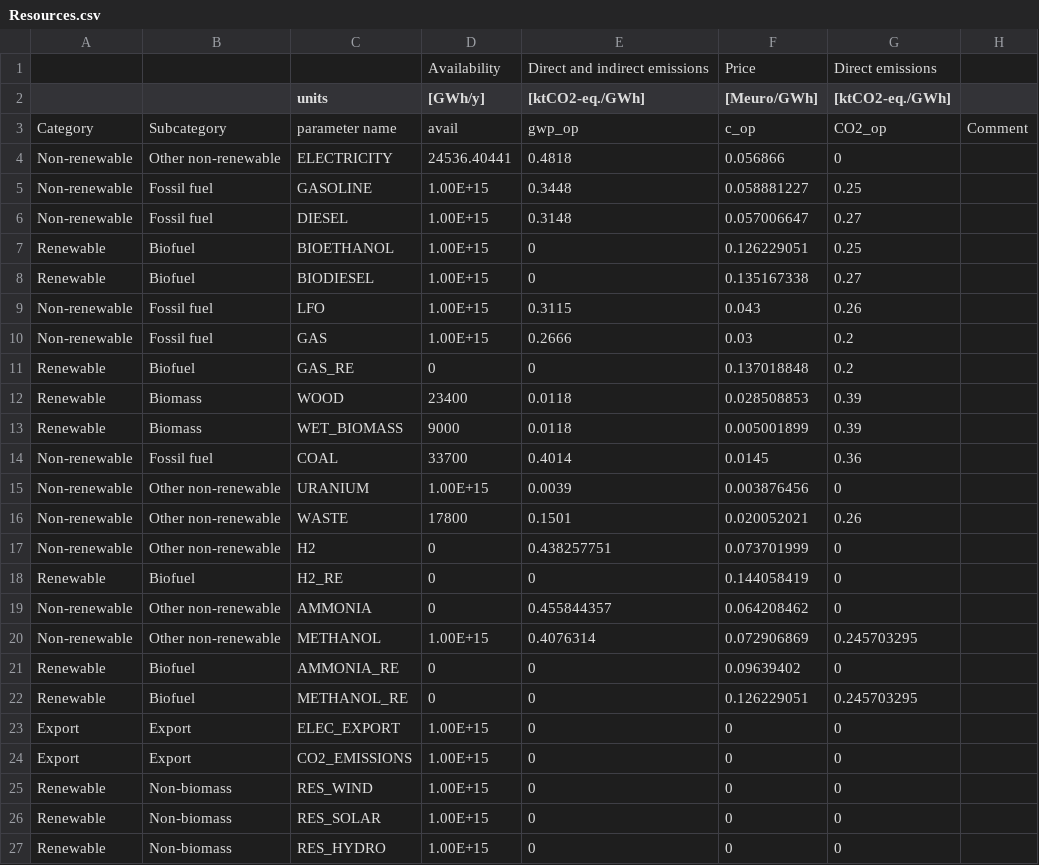
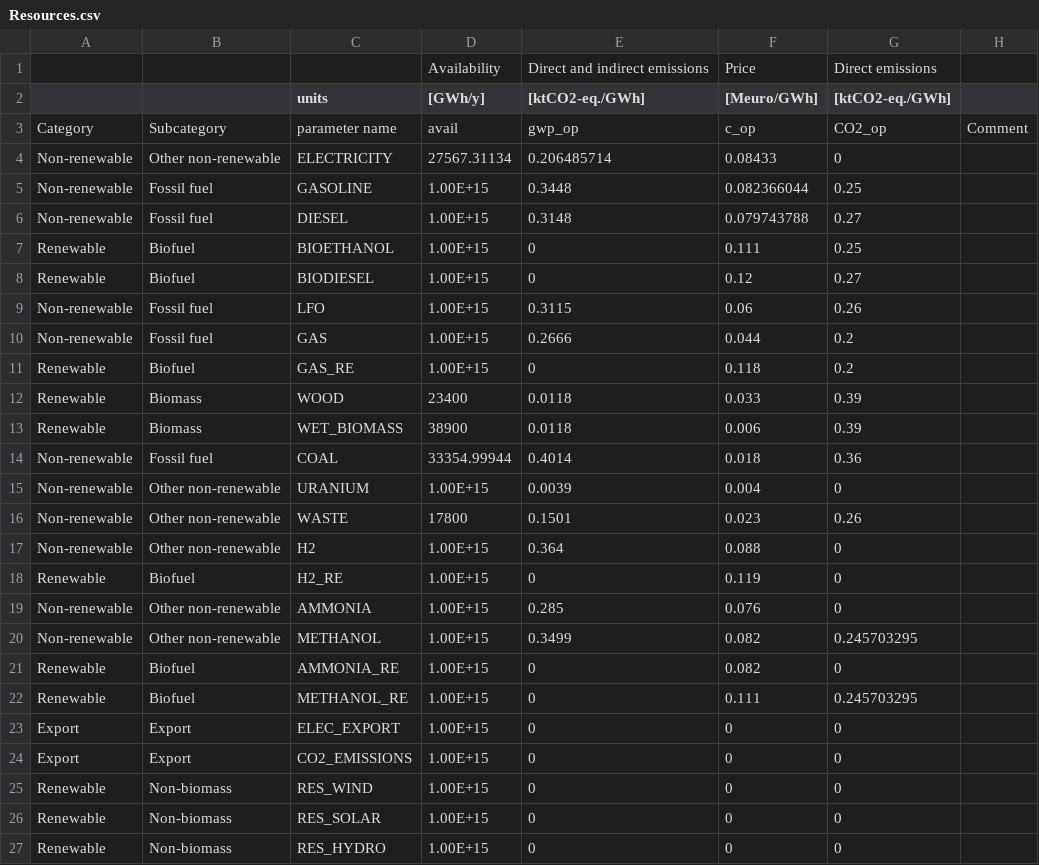
Before and after one commit to pierrevrstrtn/EnergyScope, a CSV file: Data/User_data/Resources.csv, drawn as a sheet; only a part is shown.

```diff
--- a/Data/User_data/Resources.csv
+++ b/Data/User_data/Resources.csv
@@ -3,21 +3,21 @@
 Category;Subcategory;parameter name;avail;gwp_op;c_op;CO2_op;Comment
-Non-renewable;Other non-renewable;ELECTRICITY;24536.40441;0.4818;0.056866;0;
-Non-renewable;Fossil fuel;GASOLINE;1.00E+15;0.3448;0.058881227;0.25;
-Non-renewable;Fossil fuel;DIESEL;1.00E+15;0.3148;0.057006647;0.27;
-Renewable;Biofuel;BIOETHANOL;1.00E+15;0;0.126229051;0.25;
-Renewable;Biofuel;BIODIESEL;1.00E+15;0;0.135167338;0.27;
-Non-renewable;Fossil fuel;LFO;1.00E+15;0.3115;0.043;0.26;
-Non-renewable;Fossil fuel;GAS;1.00E+15;0.2666;0.03;0.2;
-Renewable;Biofuel;GAS_RE;0;0;0.137018848;0.2;
-Renewable;Biomass;WOOD;23400;0.0118;0.028508853;0.39;
-Renewable;Biomass;WET_BIOMASS;9000;0.0118;0.005001899;0.39;
-Non-renewable;Fossil fuel;COAL;33700;0.4014;0.0145;0.36;
-Non-renewable;Other non-renewable;URANIUM;1.00E+15;0.0039;0.003876456;0;
-Non-renewable;Other non-renewable;WASTE;17800;0.1501;0.020052021;0.26;
-Non-renewable;Other non-renewable;H2;0;0.438257751;0.073701999;0;
-Renewable;Biofuel;H2_RE;0;0;0.144058419;0;
-Non-renewable;Other non-renewable;AMMONIA;0;0.455844357;0.064208462;0;
-Non-renewable;Other non-renewable;METHANOL;1.00E+15;0.4076314;0.072906869;0.245703295;
-Renewable;Biofuel;AMMONIA_RE;0;0;0.09639402;0;
-Renewable;Biofuel;METHANOL_RE;0;0;0.126229051;0.245703295;
+Non-renewable;Other non-renewable;ELECTRICITY;27567.31134;0.206485714;0.08433;0;
+Non-renewable;Fossil fuel;GASOLINE;1.00E+15;0.3448;0.082366044;0.25;
+Non-renewable;Fossil fuel;DIESEL;1.00E+15;0.3148;0.079743788;0.27;
+Renewable;Biofuel;BIOETHANOL;1.00E+15;0;0.111;0.25;
+Renewable;Biofuel;BIODIESEL;1.00E+15;0;0.12;0.27;
+Non-renewable;Fossil fuel;LFO;1.00E+15;0.3115;0.06;0.26;
+Non-renewable;Fossil fuel;GAS;1.00E+15;0.2666;0.044;0.2;
+Renewable;Biofuel;GAS_RE;1.00E+15;0;0.118;0.2;
+Renewable;Biomass;WOOD;23400;0.0118;0.033;0.39;
+Renewable;Biomass;WET_BIOMASS;38900;0.0118;0.006;0.39;
+Non-renewable;Fossil fuel;COAL;33354.99944;0.4014;0.018;0.36;
+Non-renewable;Other non-renewable;URANIUM;1.00E+15;0.0039;0.004;0;
+Non-renewable;Other non-renewable;WASTE;17800;0.1501;0.023;0.26;
+Non-renewable;Other non-renewable;H2;1.00E+15;0.364;0.088;0;
+Renewable;Biofuel;H2_RE;1.00E+15;0;0.119;0;
+Non-renewable;Other non-renewable;AMMONIA;1.00E+15;0.285;0.076;0;
+Non-renewable;Other non-renewable;METHANOL;1.00E+15;0.3499;0.082;0.245703295;
+Renewable;Biofuel;AMMONIA_RE;1.00E+15;0;0.082;0;
+Renewable;Biofuel;METHANOL_RE;1.00E+15;0;0.111;0.245703295;
 Export;Export;ELEC_EXPORT;1.00E+15;0;0;0;
```
Also changed, not shown: Data/User_data/Demand.csv, Data/User_data/Technologies.csv, 3 other files.
